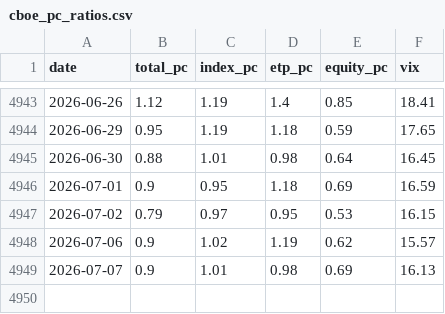
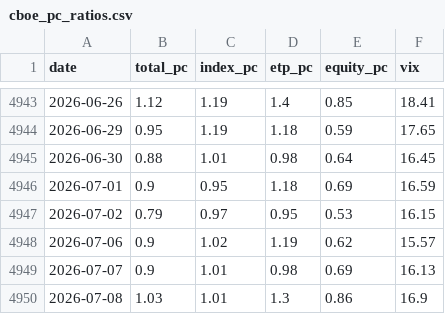
Before and after one commit to alecsmith/sentiment, a CSV file: data/cboe_pc_ratios.csv, drawn as a sheet; only a part is shown, gaps mark what is left out.

```diff
--- a/data/cboe_pc_ratios.csv
+++ b/data/cboe_pc_ratios.csv
@@ -4949 +4949,2 @@ date,total_pc,index_pc,etp_pc,equity_pc,vix
 2026-07-07,0.9,1.01,0.98,0.69,16.13
+2026-07-08,1.03,1.01,1.3,0.86,16.9
```
Also changed, not shown: 1 other file.
